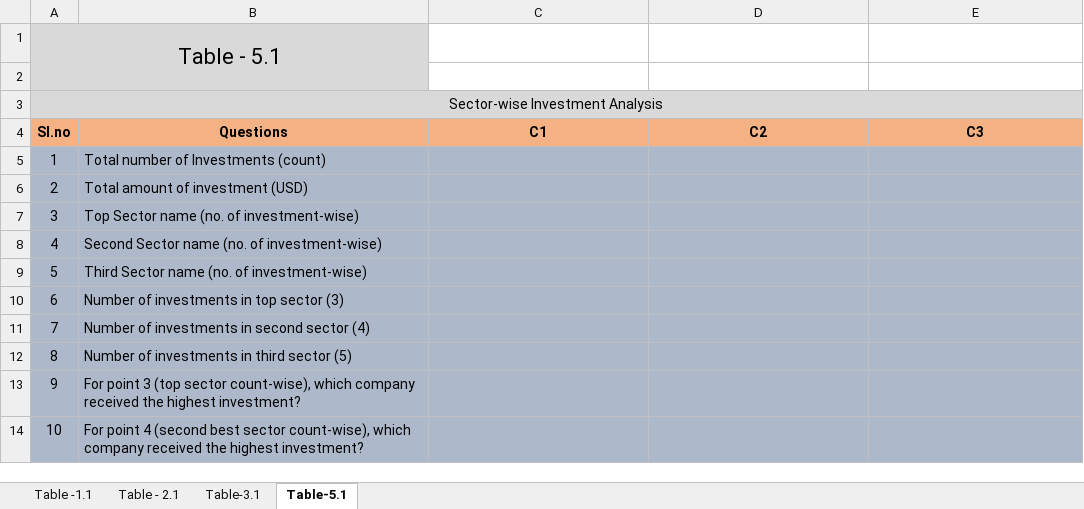
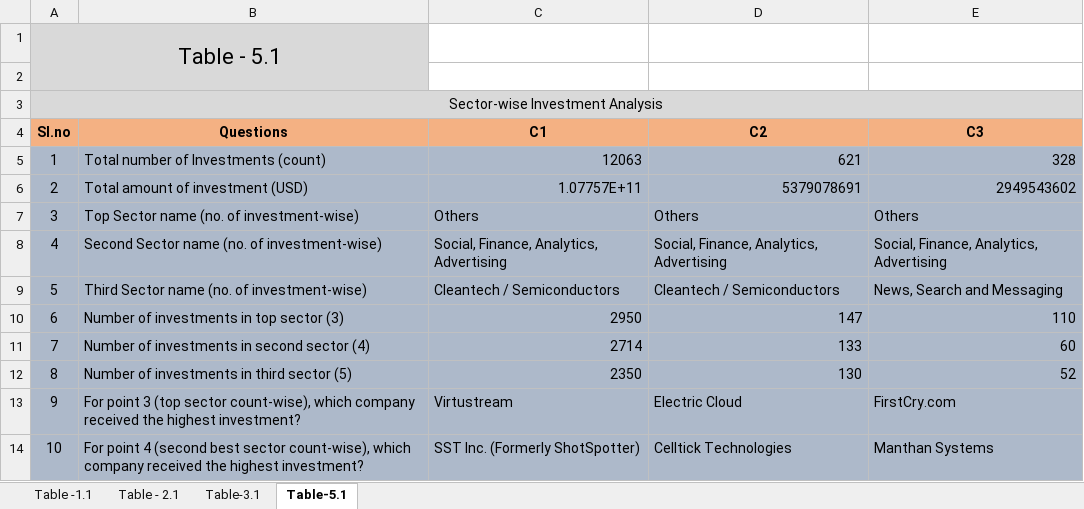
Before and after one commit to bindusripad/Investment_case_study, an Excel workbook: data/Investments.xlsx, sheet Table-5.1, drawn as a sheet; values as stored, in another font and other column widths than the file's, no borders; conditional formats not drawn; the diff names each change by its address in the sheet, - before the commit and + after, or states it on an @@ line.

Commit message:
Add files via upload

```diff
--- a/data/Investments.xlsx (sheet Table-5.1)
+++ b/data/Investments.xlsx (sheet Table-5.1)
-C5 (C1): (empty)
+C5 (C1): 12063
-D5 (C2): (empty)
+D5 (C2): 621
-E5 (C3): (empty)
+E5 (C3): 328
-C6 (C1): (empty)
+C6 (C1): 1.07757E+11
-D6 (C2): (empty)
+D6 (C2): 5379078691
-E6 (C3): (empty)
+E6 (C3): 2949543602
-C7 (C1): (empty)
+C7 (C1): Others
-D7 (C2): (empty)
+D7 (C2): Others
-E7 (C3): (empty)
+E7 (C3): Others
-C8 (C1): (empty)
+C8 (C1): Social, Finance, Analytics, Advertising
-D8 (C2): (empty)
+D8 (C2): Social, Finance, Analytics, Advertising
-E8 (C3): (empty)
+E8 (C3): Social, Finance, Analytics, Advertising
-C9 (C1): (empty)
+C9 (C1): Cleantech / Semiconductors
-D9 (C2): (empty)
+D9 (C2): Cleantech / Semiconductors
-E9 (C3): (empty)
+E9 (C3): News, Search and Messaging
-C10 (C1): (empty)
+C10 (C1): 2950
-D10 (C2): (empty)
+D10 (C2): 147
-E10 (C3): (empty)
+E10 (C3): 110
-C11 (C1): (empty)
+C11 (C1): 2714
-D11 (C2): (empty)
+D11 (C2): 133
-E11 (C3): (empty)
+E11 (C3): 60
-C12 (C1): (empty)
+C12 (C1): 2350
-D12 (C2): (empty)
+D12 (C2): 130
-E12 (C3): (empty)
+E12 (C3): 52
-C13 (C1): (empty)
+C13 (C1): Virtustream
-D13 (C2): (empty)
+D13 (C2): Electric Cloud
-E13 (C3): (empty)
+E13 (C3): FirstCry.com
-C14 (C1): (empty)
+C14 (C1): SST Inc. (Formerly ShotSpotter)
-D14 (C2): (empty)
+D14 (C2): Celltick Technologies
-E14 (C3): (empty)
+E14 (C3): Manthan Systems
```
Also changed, not shown: sheet Table -1.1, sheet Table - 2.1, sheet Table-3.1.
